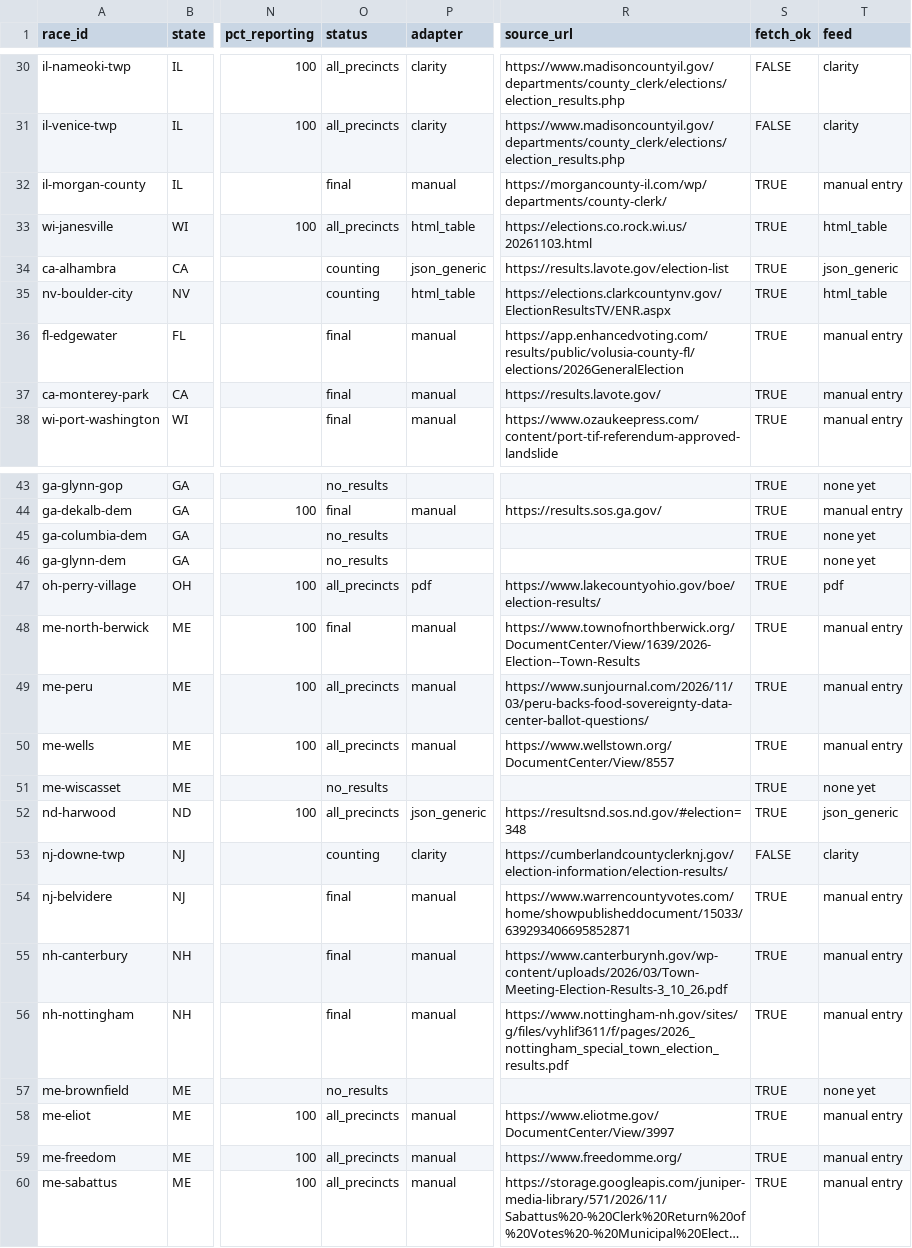
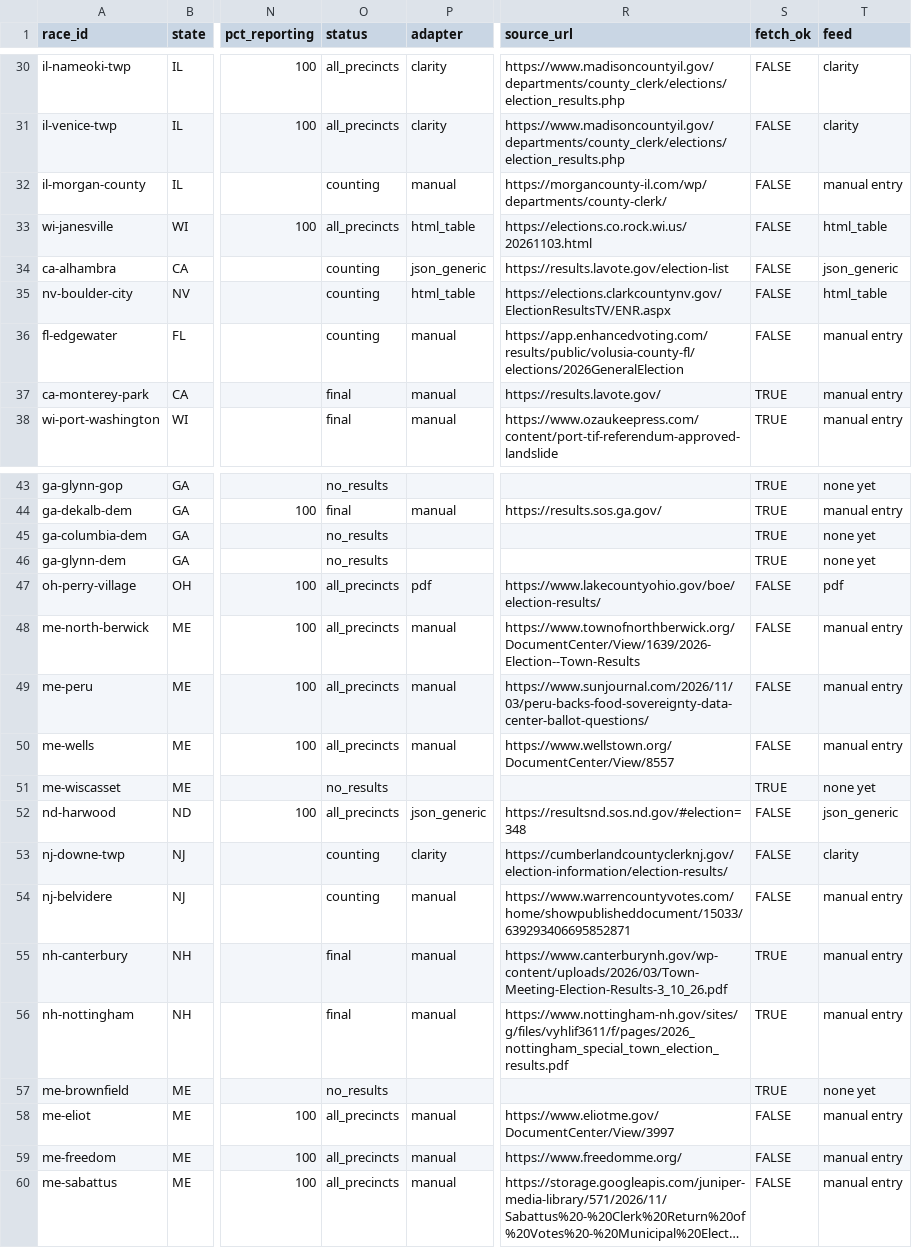
Before and after one commit to alexlundry/data_center_ballot_tracker, a CSV file: site/data/results.csv, drawn as a sheet; only a part is shown, gaps mark what is left out; long unchanged cells end in …; the diff covers the shown part only; the diff names each change by its address in the sheet, - before the commit and + after, or states it on an @@ line.

```diff
--- a/site/data/results.csv
+++ b/site/data/results.csv
-O32 (status): final
+O32 (status): counting
-S32:S36 (fetch_ok): TRUE
+S32:S36 (fetch_ok): FALSE
-O36 (status): final
+O36 (status): counting
-S47:S50 (fetch_ok): TRUE
+S47:S50 (fetch_ok): FALSE
-O48 (status): final
+O48 (status): all_precincts
-S52 (fetch_ok): TRUE
+S52 (fetch_ok): FALSE
-O54 (status): final
+O54 (status): counting
-S54 (fetch_ok): TRUE
+S54 (fetch_ok): FALSE
-S58:S60 (fetch_ok): TRUE
+S58:S60 (fetch_ok): FALSE
```
Also changed, not shown: 32 edited cells elsewhere in this file, 1 other file.
